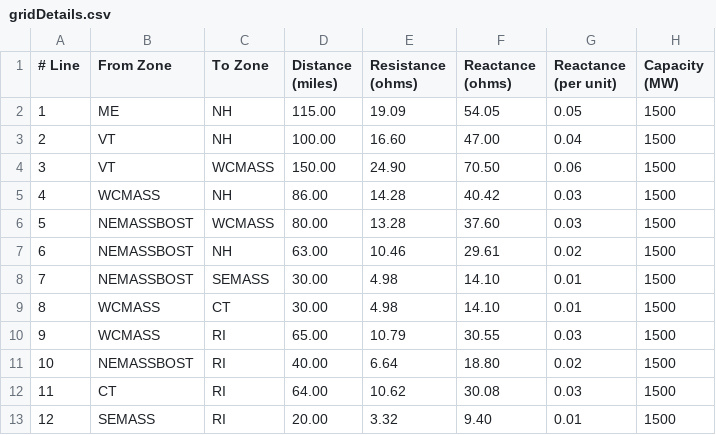
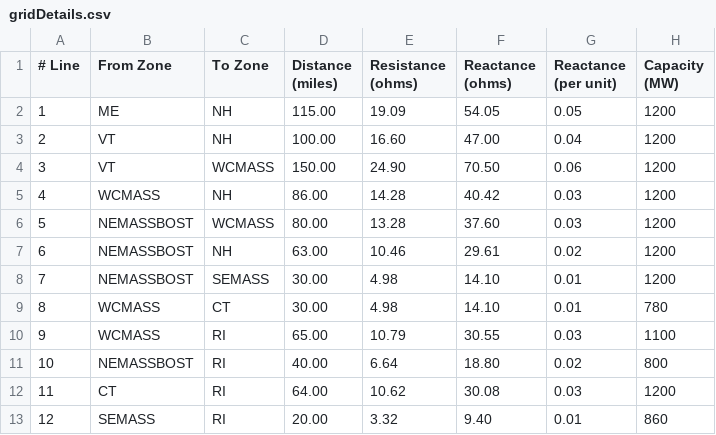
Before and after one commit to tftapia/ChanceConstraints, a CSV file: gridDetails.csv, drawn as a sheet.

```diff
--- a/gridDetails.csv
+++ b/gridDetails.csv
@@ -1,13 +1,13 @@
 "# Line","From Zone","To Zone","Distance (miles)","Resistance (ohms)","Reactance (ohms)","Reactance (per unit)","Capacity (MW)"
-1,ME,NH,115.00,19.09,54.05,0.05,1500
-2,VT,NH,100.00,16.60,47.00,0.04,1500
-3,VT,WCMASS,150.00,24.90,70.50,0.06,1500
-4,WCMASS,NH,86.00,14.28,40.42,0.03,1500
-5,NEMASSBOST,WCMASS,80.00,13.28,37.60,0.03,1500
-6,NEMASSBOST,NH,63.00,10.46,29.61,0.02,1500
-7,NEMASSBOST,SEMASS,30.00,4.98,14.10,0.01,1500
-8,WCMASS,CT,30.00,4.98,14.10,0.01,1500
-9,WCMASS,RI,65.00,10.79,30.55,0.03,1500
-10,NEMASSBOST,RI,40.00,6.64,18.80,0.02,1500
-11,CT,RI,64.00,10.62,30.08,0.03,1500
-12,SEMASS,RI,20.00,3.32,9.40,0.01,1500
+1,ME,NH,115.00,19.09,54.05,0.05, 1200
+2,VT,NH,100.00,16.60,47.00,0.04, 1200
+3,VT,WCMASS,150.00,24.90,70.50,0.06, 1200
+4,WCMASS,NH,86.00,14.28,40.42,0.03, 1200
+5,NEMASSBOST,WCMASS,80.00,13.28,37.60,0.03, 1200
+6,NEMASSBOST,NH,63.00,10.46,29.61,0.02, 1200
+7,NEMASSBOST,SEMASS,30.00,4.98,14.10,0.01, 1200
+8,WCMASS,CT,30.00,4.98,14.10,0.01, 780
+9,WCMASS,RI,65.00,10.79,30.55,0.03, 1100
+10,NEMASSBOST,RI,40.00,6.64,18.80,0.02, 800
+11,CT,RI,64.00,10.62,30.08,0.03, 1200
+12,SEMASS,RI,20.00,3.32,9.40,0.01, 860
```
Also changed, not shown: generator_data.csv, 13 other files.
